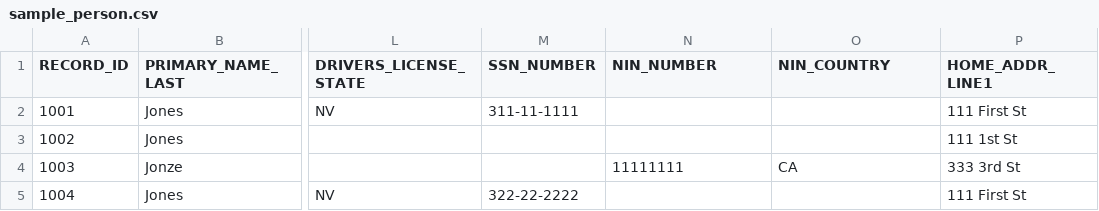
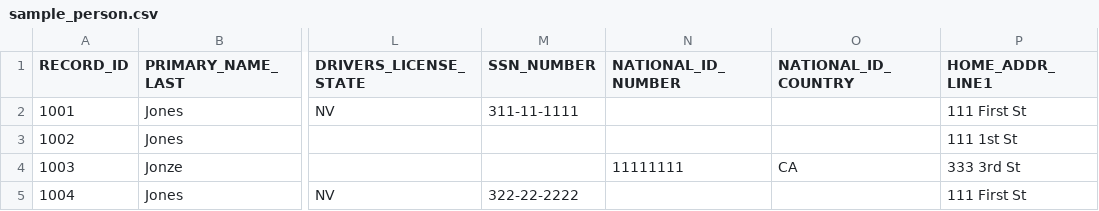
Before and after one commit to senzing-garage/g2-python, a CSV file: g2/python/demo/sample/sample_person.csv, drawn as a sheet; only a part is shown, gaps mark what is left out; the diff names each change by its address in the sheet, - before the commit and + after, or states it on an @@ line.

```diff
--- a/g2/python/demo/sample/sample_person.csv
+++ b/g2/python/demo/sample/sample_person.csv
-N1: NIN_NUMBER
+N1: NATIONAL_ID_NUMBER
-O1: NIN_COUNTRY
+O1: NATIONAL_ID_COUNTRY
```
Also changed, not shown: 6 other files.
